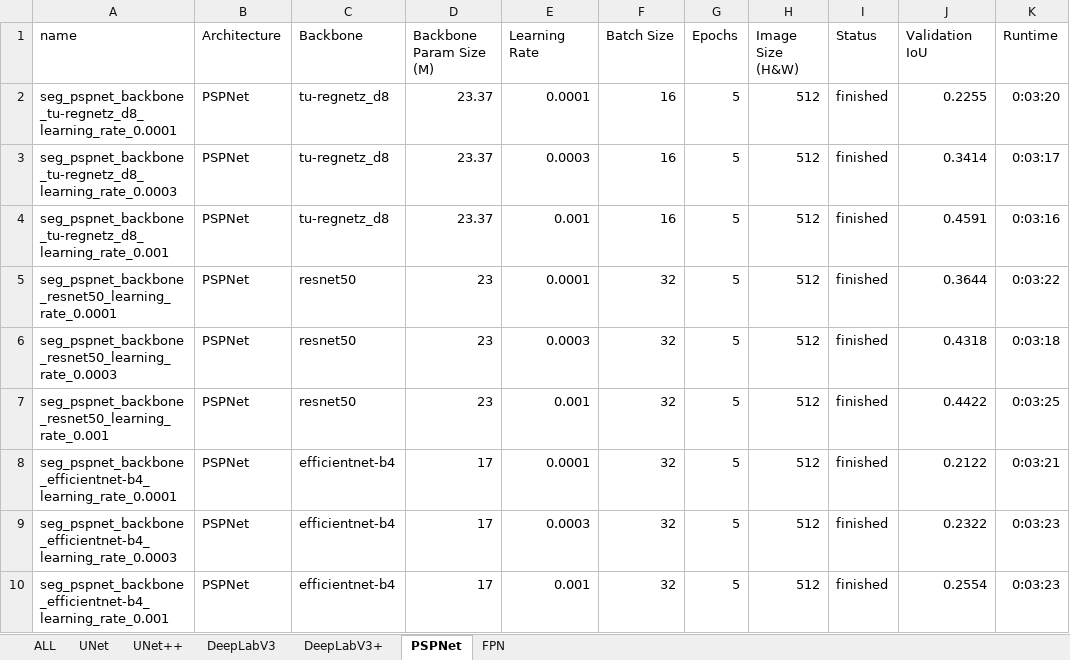
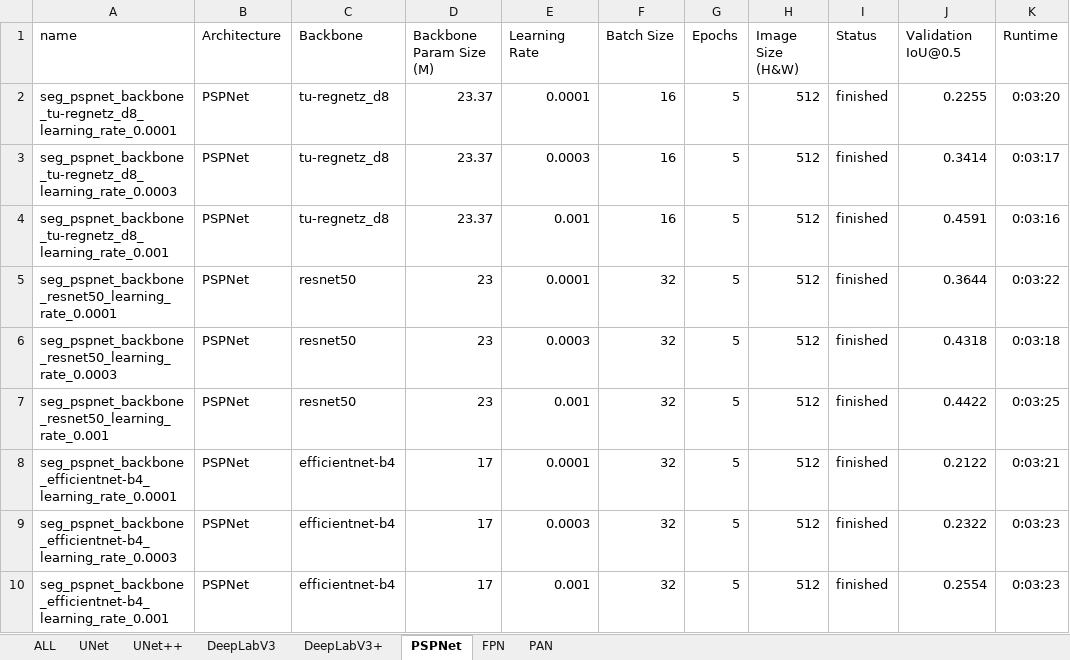
Before and after one commit to yukismd/DL_for_ImageData_and_Finetuning, an Excel workbook: semantic_segmentation_Fashon/Experiments_SemanticSegmentation.xlsx, sheet PSPNet, drawn as a sheet; values as stored, in another font and other column widths than the file's, no borders; the diff names each change by its address in the sheet, - before the commit and + after, or states it on an @@ line.

```diff
--- a/semantic_segmentation_Fashon/Experiments_SemanticSegmentation.xlsx (sheet PSPNet)
+++ b/semantic_segmentation_Fashon/Experiments_SemanticSegmentation.xlsx (sheet PSPNet)
+sheet tab: PAN
-J1: Validation IoU
+J1: Validation IoU@0.5
```
Also changed, not shown: sheet ALL, sheet FPN, sheet DeepLabV3, sheet UNet++, sheet DeepLabV3+, sheet UNet, object_detection_Wheat/Experiments_ObjectDetection.xlsx, 3 other files.
